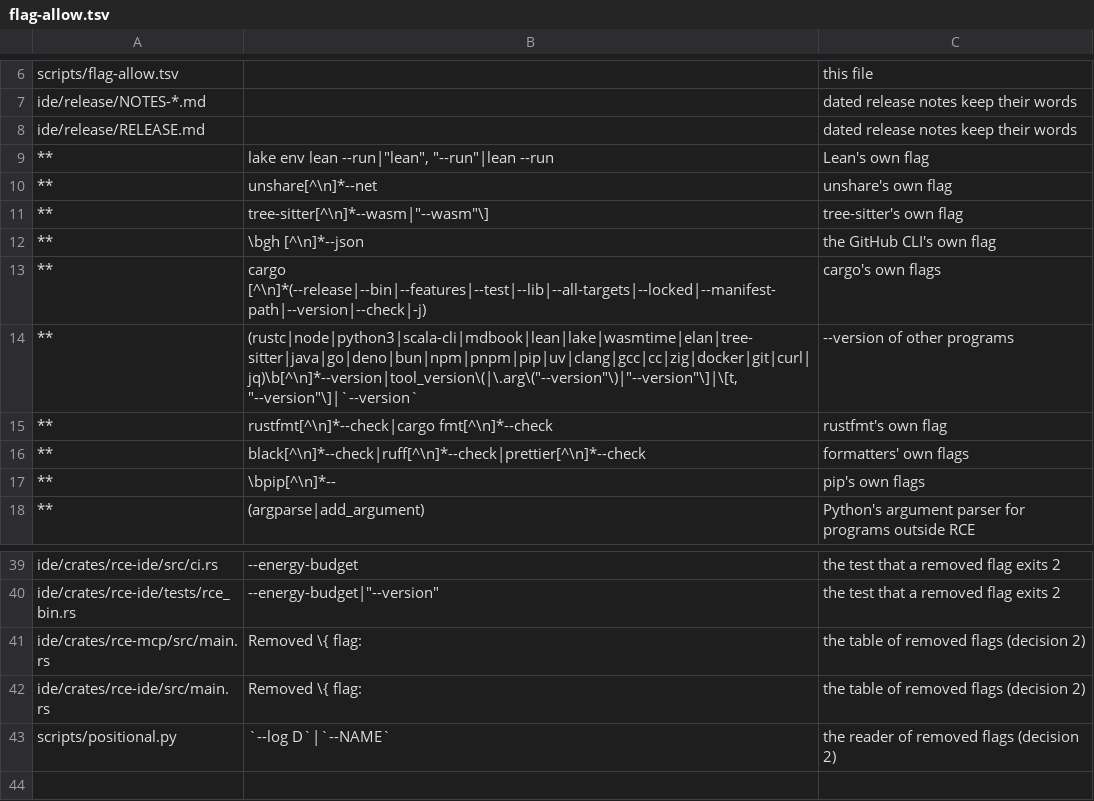
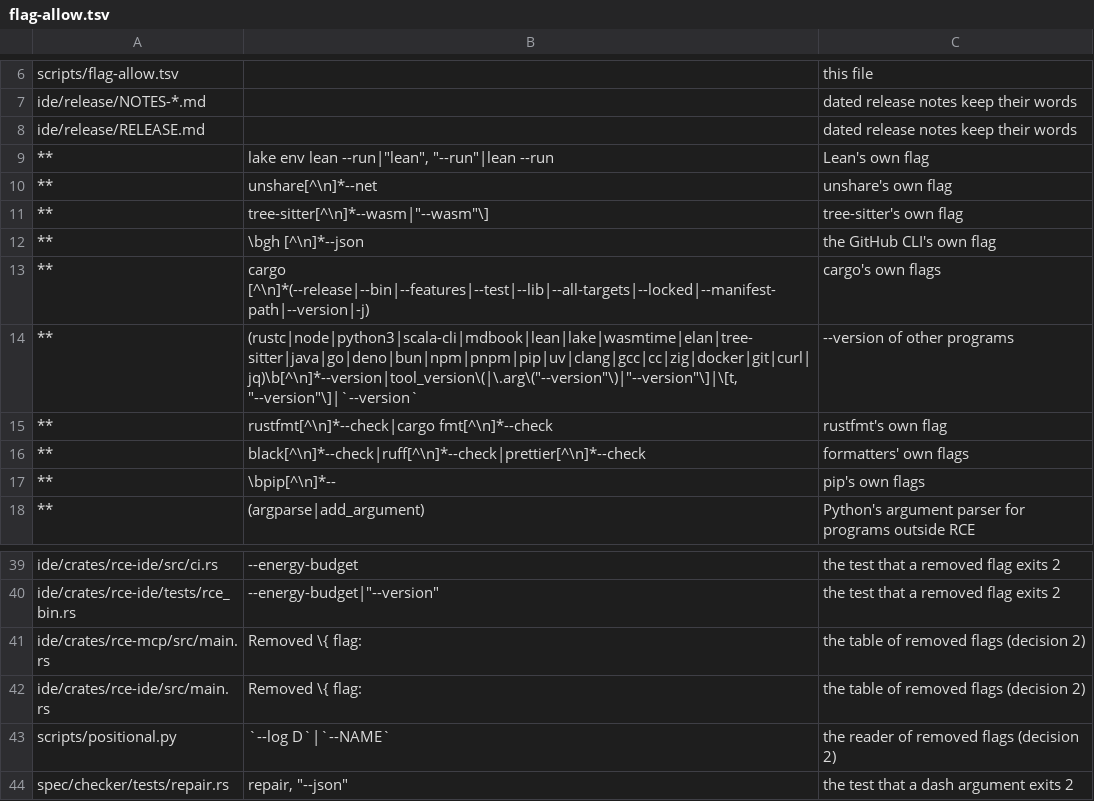
Before and after one commit to openIE-dev/rce, a TSV file: scripts/flag-allow.tsv, drawn as a sheet; only a part is shown, gaps mark what is left out.

```diff
--- a/scripts/flag-allow.tsv
+++ b/scripts/flag-allow.tsv
@@ -12,3 +12,3 @@ ide/release/RELEASE.md		dated release notes keep their words
 **	\bgh [^\n]*--json	the GitHub CLI's own flag
-**	cargo [^\n]*(--release|--bin|--features|--test|--lib|--all-targets|--locked|--manifest-path|--version|--check|-j)	cargo's own flags
+**	cargo [^\n]*(--release|--bin|--features|--test|--lib|--all-targets|--locked|--manifest-path|--version|-j)	cargo's own flags
 **	(rustc|node|python3|scala-cli|mdbook|lean|lake|wasmtime|elan|tree-sitter|java|go|deno|bun|npm|pnpm|pip|uv|clang|gcc|cc|zig|docker|git|curl|jq)\b[^\n]*--version|tool_version\(|\.arg\("--version"\)|"--version"\]|\[t, "--version"\]|`--version`	--version of other programs
@@ -43 +43,2 @@ ide/crates/rce-ide/src/main.rs	Removed \{ flag:	the table of removed flags (deci
 scripts/positional.py	`--log D`|`--NAME`	the reader of removed flags (decision 2)
+spec/checker/tests/repair.rs	"repair", "--json"	the test that a dash argument exits 2
```
Also changed, not shown: 8 other files.
